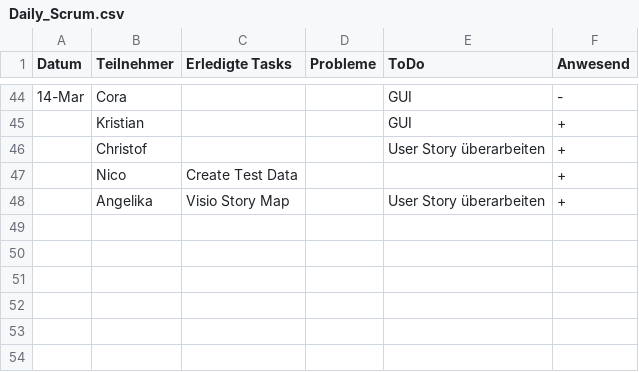
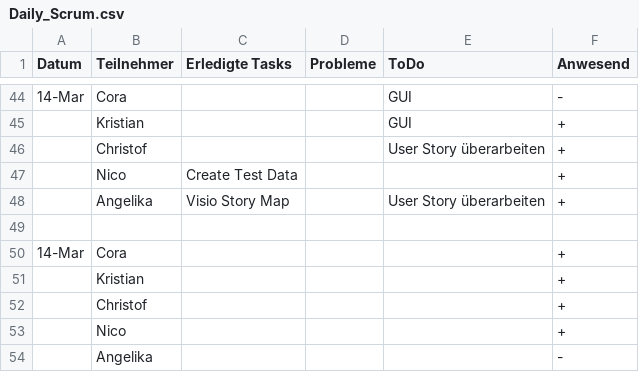
Before and after one commit to AngelikaBabin/Sportverwaltung, a CSV file: Daily_Scrum.csv, drawn as a sheet; only a part is shown, gaps mark what is left out; the diff names each change by its address in the sheet, - before the commit and + after, or states it on an @@ line.

Commit message:
Update Daily Scrum

```diff
--- a/Daily_Scrum.csv
+++ b/Daily_Scrum.csv
+row 49: (empty)
+row 50: 14-Mar | Cora |  |  |  | +
+row 51:  | Kristian |  |  |  | +
+row 52:  | Christof |  |  |  | +
+row 53:  | Nico |  |  |  | +
+row 54:  | Angelika |  |  |  | -
```
